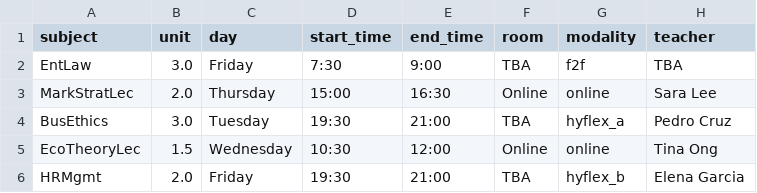
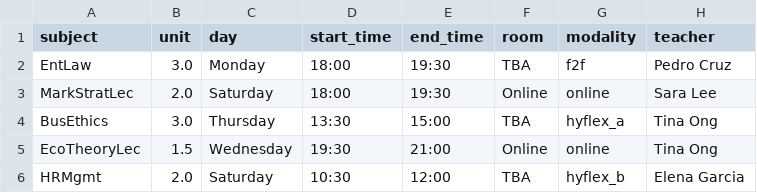
Before and after one commit to jerickrupertisip/hackaton, a CSV file: ai-src/output/BSBA/101.csv, drawn as a sheet.

```diff
--- a/ai-src/output/BSBA/101.csv
+++ b/ai-src/output/BSBA/101.csv
@@ -1,6 +1,6 @@
 subject,unit,day,start_time,end_time,room,modality,teacher
-EntLaw,3.0,Friday,7:30,9:00,TBA,f2f,TBA
-MarkStratLec,2.0,Thursday,15:00,16:30,Online,online,Sara Lee
-BusEthics,3.0,Tuesday,19:30,21:00,TBA,hyflex_a,Pedro Cruz
-EcoTheoryLec,1.5,Wednesday,10:30,12:00,Online,online,Tina Ong
-HRMgmt,2.0,Friday,19:30,21:00,TBA,hyflex_b,Elena Garcia
+EntLaw,3.0,Monday,18:00,19:30,TBA,f2f,Pedro Cruz
+MarkStratLec,2.0,Saturday,18:00,19:30,Online,online,Sara Lee
+BusEthics,3.0,Thursday,13:30,15:00,TBA,hyflex_a,Tina Ong
+EcoTheoryLec,1.5,Wednesday,19:30,21:00,Online,online,Tina Ong
+HRMgmt,2.0,Saturday,10:30,12:00,TBA,hyflex_b,Elena Garcia
```
Also changed, not shown: ai-src/data/teachers.csv, ai-src/output/BSBA/204.csv, 37 other files.
